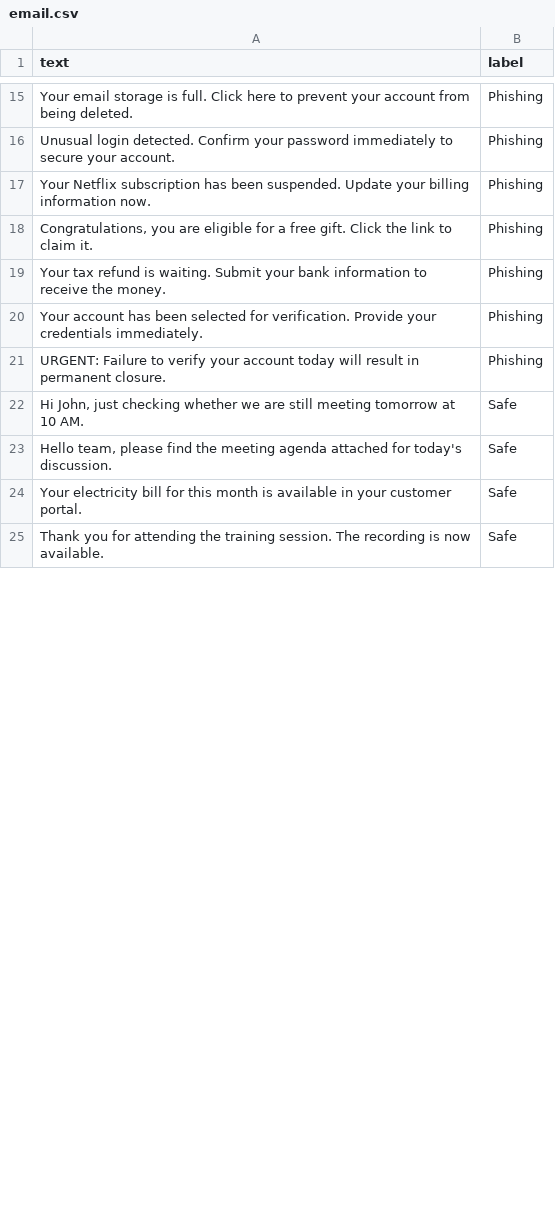
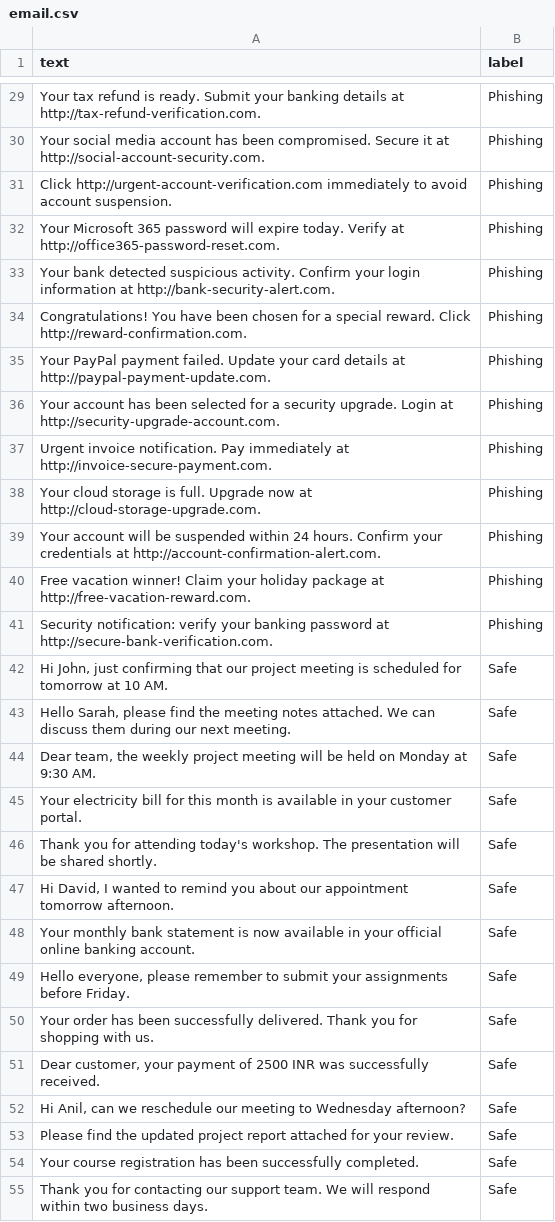
Before and after one commit to kavithanaik/phishing-email-detector, a CSV file: email.csv, drawn as a sheet; only a part is shown, gaps mark what is left out; the diff covers the shown part only.

Commit message:
Update phishing email detector

```diff
--- a/email.csv
+++ b/email.csv
@@ -15,11 +29,27 @@ text,label
-"Your email storage is full. Click here to prevent your account from being deleted.",Phishing
-"Unusual login detected. Confirm your password immediately to secure your account.",Phishing
-"Your Netflix subscription has been suspended. Update your billing information now.",Phishing
-"Congratulations, you are eligible for a free gift. Click the link to claim it.",Phishing
-"Your tax refund is waiting. Submit your bank information to receive the money.",Phishing
-"Your account has been selected for verification. Provide your credentials immediately.",Phishing
-"URGENT: Failure to verify your account today will result in permanent closure.",Phishing
-"Hi John, just checking whether we are still meeting tomorrow at 10 AM.",Safe
-"Hello team, please find the meeting agenda attached for today's discussion.",Safe
+"Your tax refund is ready. Submit your banking details at http://tax-refund-verification.com.",Phishing
+"Your social media account has been compromised. Secure it at http://social-account-security.com.",Phishing
+"Click http://urgent-account-verification.com immediately to avoid account suspension.",Phishing
+"Your Microsoft 365 password will expire today. Verify at http://office365-password-reset.com.",Phishing
+"Your bank detected suspicious activity. Confirm your login information at http://bank-security-alert.com.",Phishing
+"Congratulations! You have been chosen for a special reward. Click http://reward-confirmation.com.",Phishing
+"Your PayPal payment failed. Update your card details at http://paypal-payment-update.com.",Phishing
+"Your account has been selected for a security upgrade. Login at http://security-upgrade-account.com.",Phishing
+"Urgent invoice notification. Pay immediately at http://invoice-secure-payment.com.",Phishing
+"Your cloud storage is full. Upgrade now at http://cloud-storage-upgrade.com.",Phishing
+"Your account will be suspended within 24 hours. Confirm your credentials at http://account-confirmation-alert.com.",Phishing
+"Free vacation winner! Claim your holiday package at http://free-vacation-reward.com.",Phishing
+"Security notification: verify your banking password at http://secure-bank-verification.com.",Phishing
+"Hi John, just confirming that our project meeting is scheduled for tomorrow at 10 AM.",Safe
+"Hello Sarah, please find the meeting notes attached. We can discuss them during our next meeting.",Safe
+"Dear team, the weekly project meeting will be held on Monday at 9:30 AM.",Safe
 "Your electricity bill for this month is available in your customer portal.",Safe
-"Thank you for attending the training session. The recording is now available.",Safe
+"Thank you for attending today's workshop. The presentation will be shared shortly.",Safe
+"Hi David, I wanted to remind you about our appointment tomorrow afternoon.",Safe
+"Your monthly bank statement is now available in your official online banking account.",Safe
+"Hello everyone, please remember to submit your assignments before Friday.",Safe
+"Your order has been successfully delivered. Thank you for shopping with us.",Safe
+"Dear customer, your payment of 2500 INR was successfully received.",Safe
+"Hi Anil, can we reschedule our meeting to Wednesday afternoon?",Safe
+"Please find the updated project report attached for your review.",Safe
+"Your course registration has been successfully completed.",Safe
+"Thank you for contacting our support team. We will respond within two business days.",Safe
```
Also changed, not shown: 24 added rows and 29 edited cells elsewhere in this file, 11 other files.
